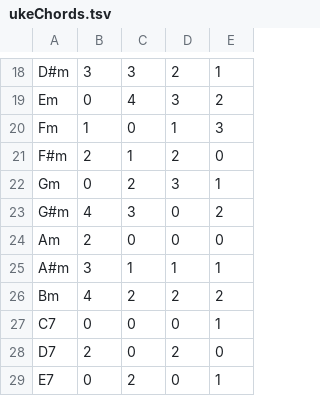
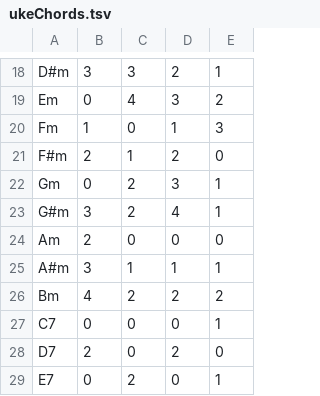
Before and after one commit to Coates-36411/Chords2Tab, a TSV file: ukeChords.tsv, drawn as a sheet; only a part is shown, gaps mark what is left out.

Commit message:
Update ukeChords.tsv

```diff
--- a/ukeChords.tsv
+++ b/ukeChords.tsv
@@ -22,3 +22,3 @@ F#m	2	1	2	0
 Gm	0	2	3	1
-G#m	4	3	0	2
+G#m	3	2	4	1
 Am	2	0	0	0
```
